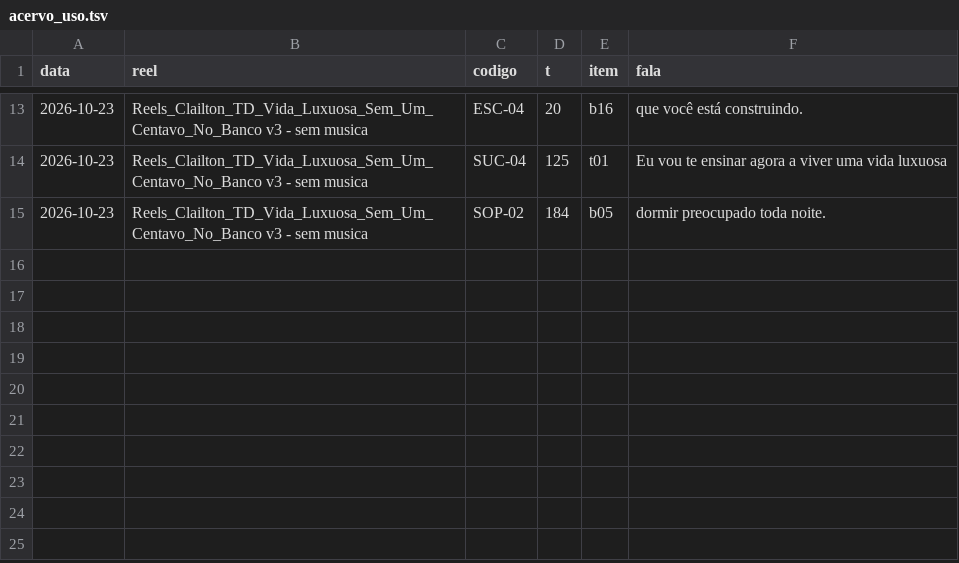
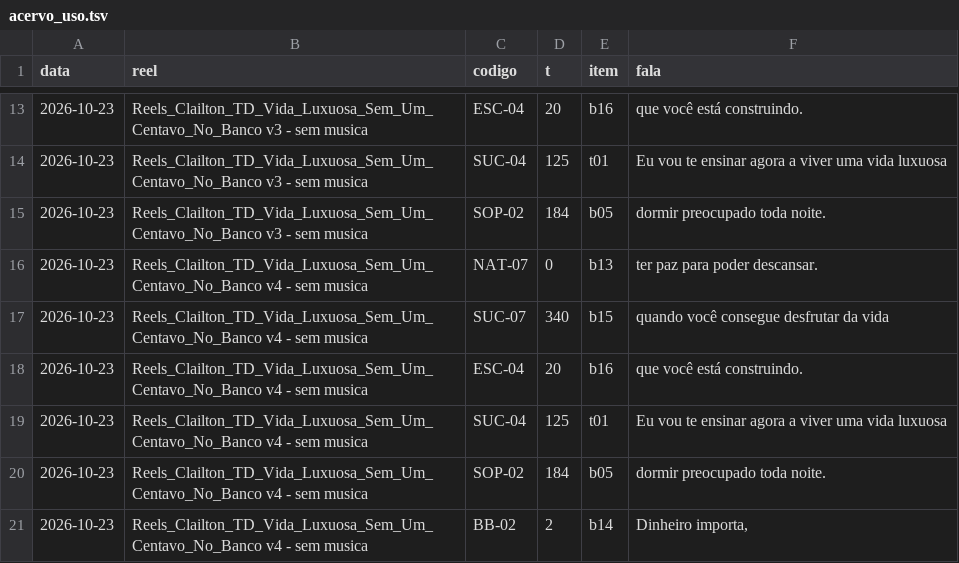
Before and after one commit to equipelegacyexecutoria-ai/claude-skills, a TSV file: skills/reels-tela-dividida-clailton/referencia/acervo_uso.tsv, drawn as a sheet; only a part is shown, gaps mark what is left out.

Commit message:
auto(ELM-157): skills/reels-tela-dividida-clailton

```diff
--- a/skills/reels-tela-dividida-clailton/referencia/acervo_uso.tsv
+++ b/skills/reels-tela-dividida-clailton/referencia/acervo_uso.tsv
@@ -15 +15,7 @@ data	reel	codigo	t	item	fala
 2026-10-23	Reels_Clailton_TD_Vida_Luxuosa_Sem_Um_Centavo_No_Banco v3 - sem musica	SOP-02	184	b05	dormir preocupado toda noite.
+2026-10-23	Reels_Clailton_TD_Vida_Luxuosa_Sem_Um_Centavo_No_Banco v4 - sem musica	NAT-07	0	b13	ter paz para poder descansar.
+2026-10-23	Reels_Clailton_TD_Vida_Luxuosa_Sem_Um_Centavo_No_Banco v4 - sem musica	SUC-07	340	b15	quando você consegue desfrutar da vida
+2026-10-23	Reels_Clailton_TD_Vida_Luxuosa_Sem_Um_Centavo_No_Banco v4 - sem musica	ESC-04	20	b16	que você está construindo.
+2026-10-23	Reels_Clailton_TD_Vida_Luxuosa_Sem_Um_Centavo_No_Banco v4 - sem musica	SUC-04	125	t01	Eu vou te ensinar agora a viver uma vida luxuosa
+2026-10-23	Reels_Clailton_TD_Vida_Luxuosa_Sem_Um_Centavo_No_Banco v4 - sem musica	SOP-02	184	b05	dormir preocupado toda noite.
+2026-10-23	Reels_Clailton_TD_Vida_Luxuosa_Sem_Um_Centavo_No_Banco v4 - sem musica	BB-02	2	b14	Dinheiro importa,
```
